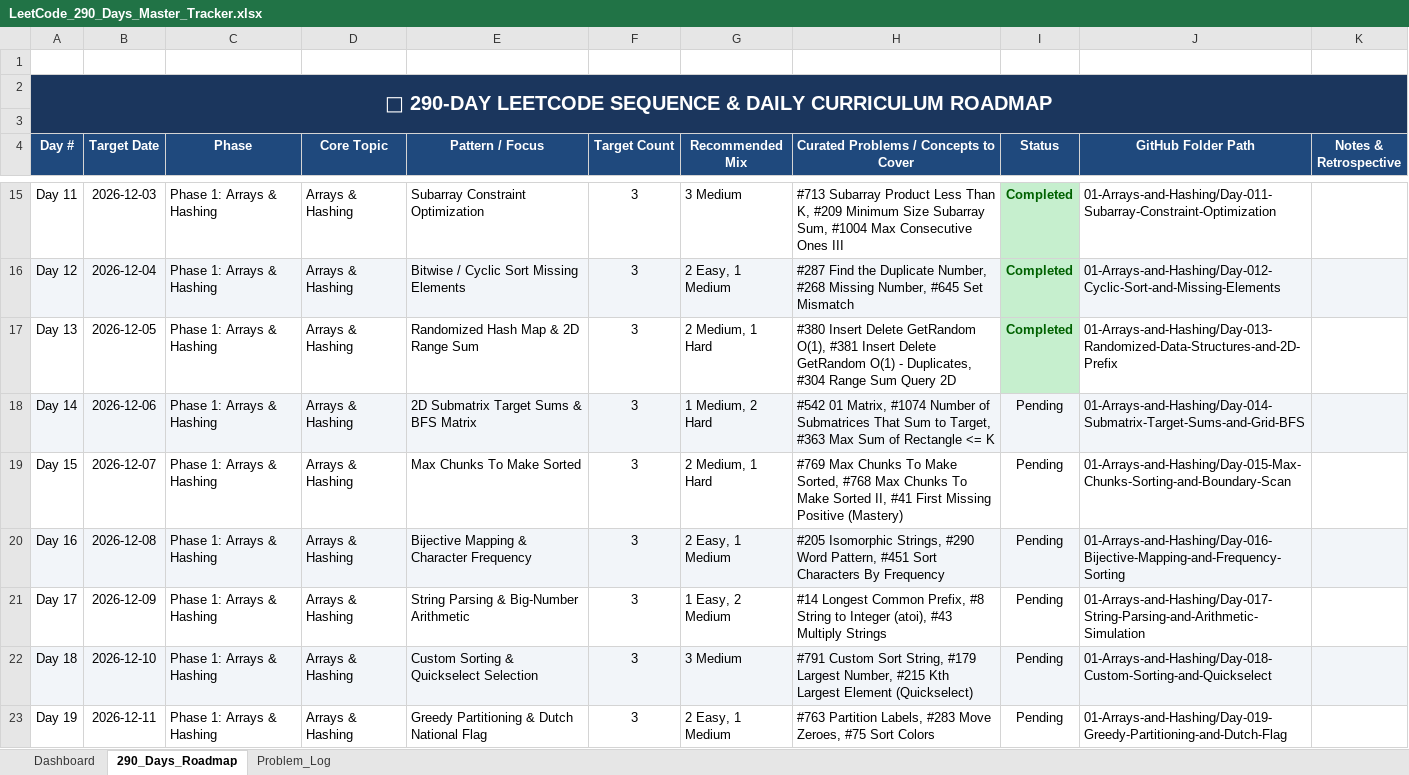
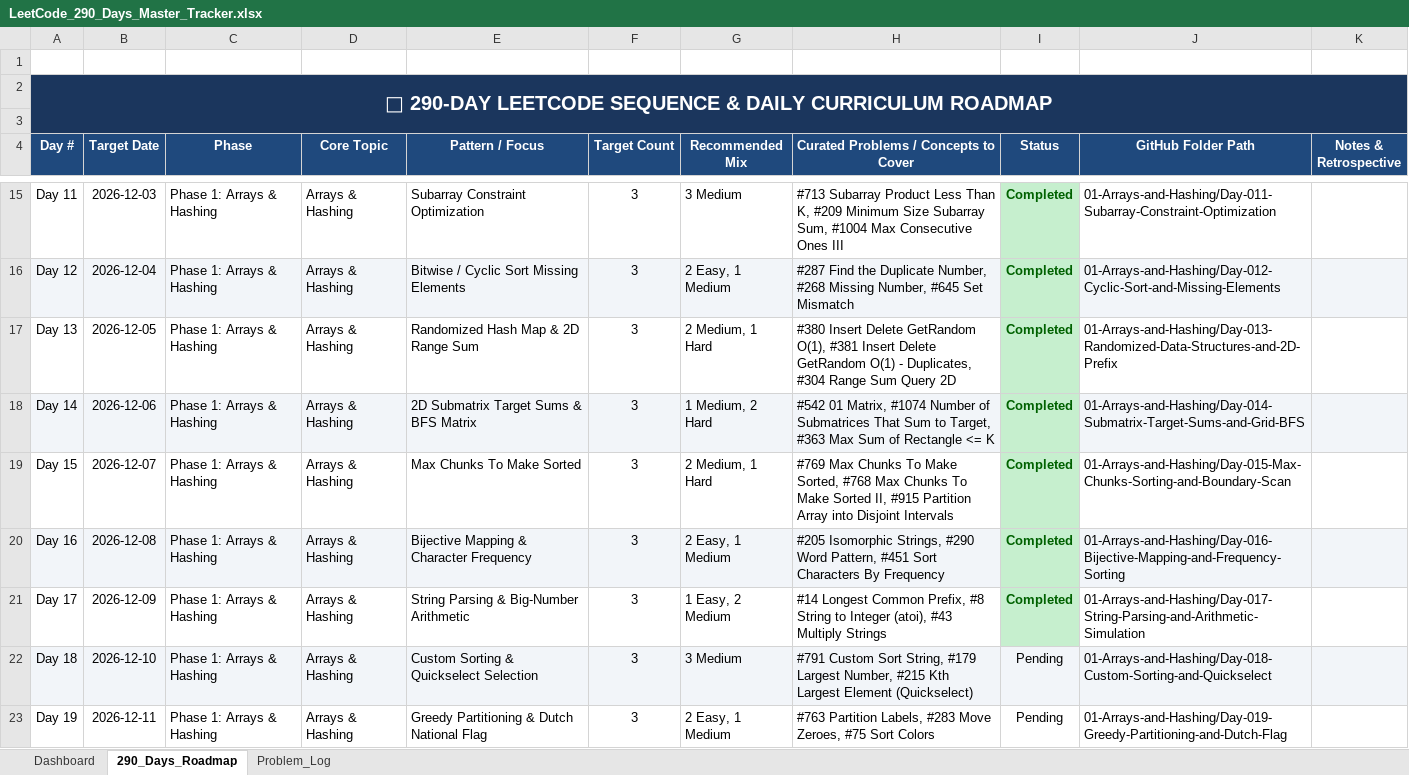
Before and after one commit to Prasunnandi/the-290-day-coding-odyssey, an Excel workbook: LeetCode_290_Days_Master_Tracker.xlsx, sheet 290_Days_Roadmap, drawn as a sheet; only a part is shown, gaps mark what is left out; values as stored, in another font and other column widths than the file's, no borders; the diff names each change by its address in the sheet, - before the commit and + after, or states it on an @@ line.

Commit message:
Day 014, 015, 016 & 017: Arrays & Hashing (01 Matrix, Submatrices Sum to Target, Max Sum of Rectangle <= K, Max Chunks I & II, Partition Disjoint Intervals, Isomorphic Strings, Word Pattern, Sort Characters By Frequency, Longest Common Prefix, String to Integer, Multiply Strings) in Python & Java with Mermaid diagrams

```diff
--- a/LeetCode_290_Days_Master_Tracker.xlsx (sheet 290_Days_Roadmap)
+++ b/LeetCode_290_Days_Master_Tracker.xlsx (sheet 290_Days_Roadmap)
-I18:I21 (Status): Pending
+I18:I21 (Status): Completed
-I18 fill: #F2F5F9
+I18 fill: #C6EFCE
@@ I18:I21 bold: off → on, text colour: black → #006100 @@
-H19: …Sorted II, #41 First Missing Positive (Mastery)
+H19: …Sorted II, #915 Partition Array into Disjoint Intervals
-I19 fill: none
+I19 fill: #C6EFCE
-I20 fill: #F2F5F9
+I20 fill: #C6EFCE
-I21 fill: none
+I21 fill: #C6EFCE
```
Also changed, not shown: sheet Problem_Log, 41 other files.
